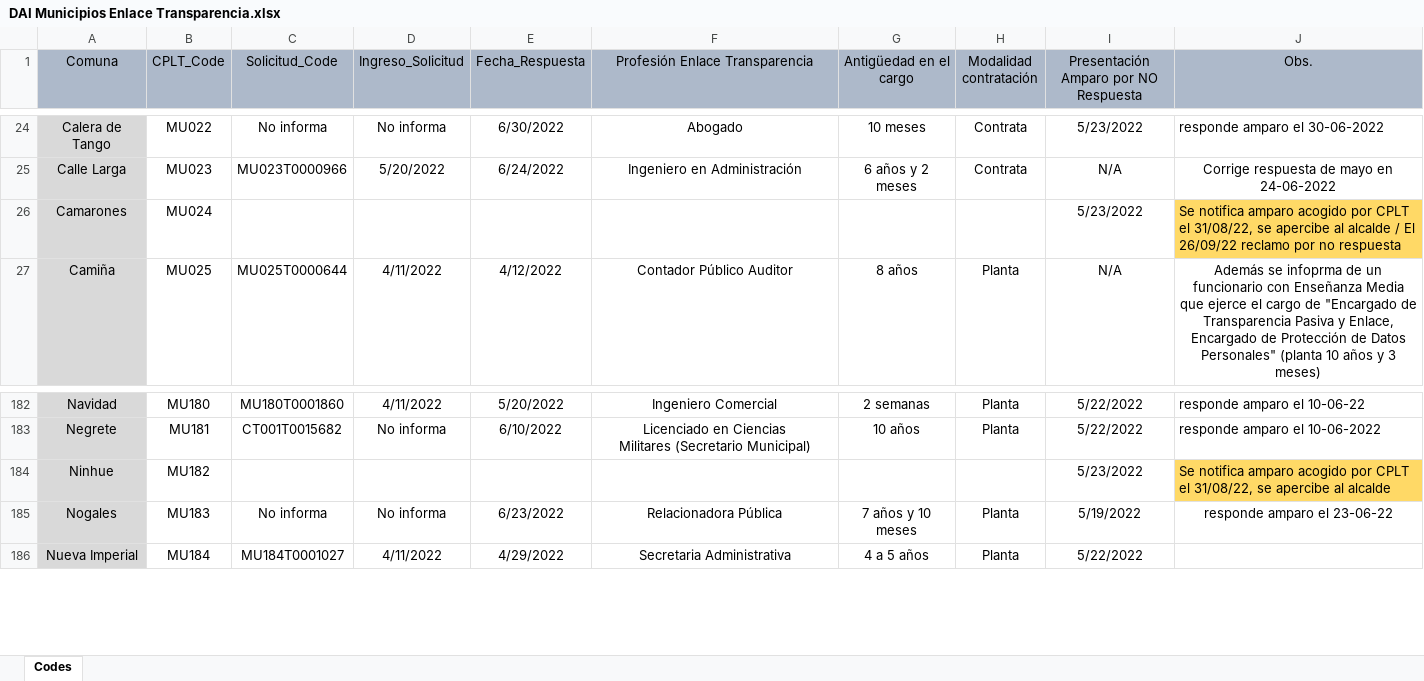
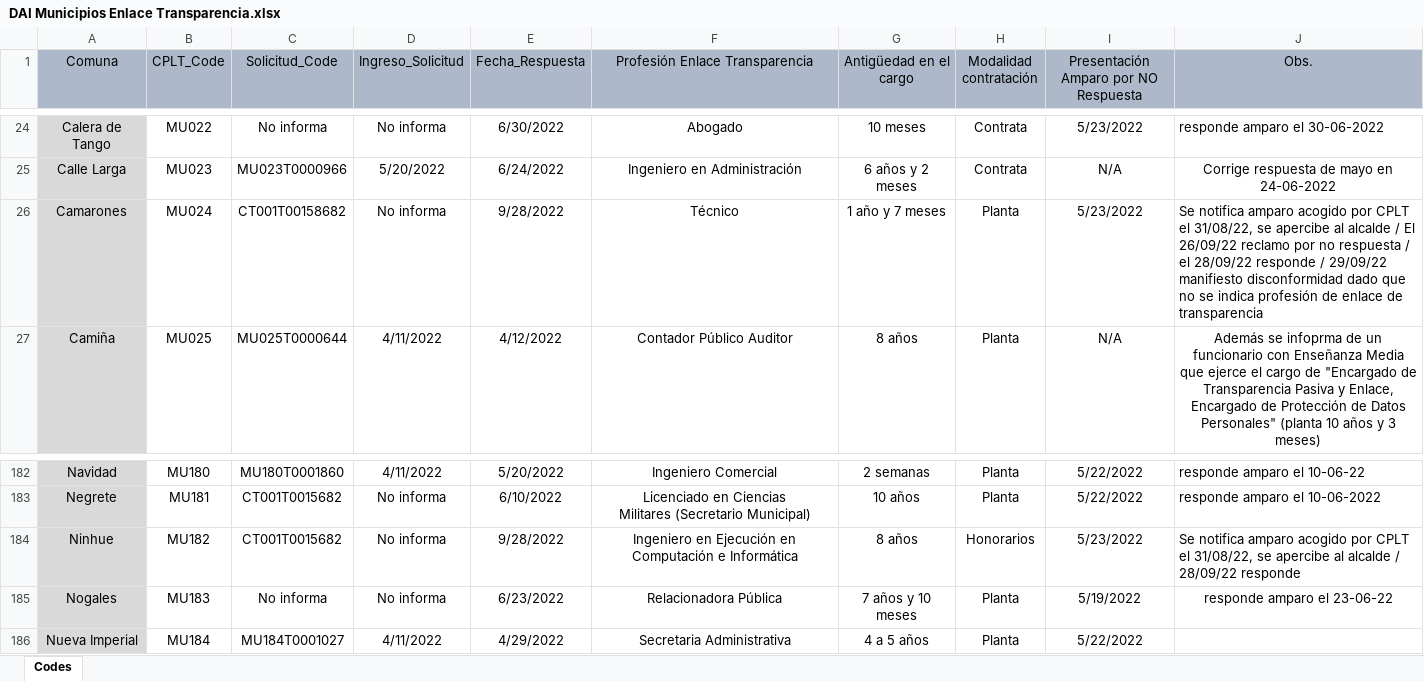
Before and after one commit to bgonzalezbustamante/local-gov-indicators, an Excel workbook: data/raw/CPLT/Request/DAI Municipios Enlace Transparencia.xlsx, sheet Codes, drawn as a sheet; only a part is shown, gaps mark what is left out; values as stored, in another font and other column widths than the file's, no borders; the diff names each change by its address in the sheet, - before the commit and + after, or states it on an @@ line.

Commit message:
Update DAI Municipios Enlace Transparencia.xlsx

```diff
--- a/data/raw/CPLT/Request/DAI Municipios Enlace Transparencia.xlsx (sheet Codes)
+++ b/data/raw/CPLT/Request/DAI Municipios Enlace Transparencia.xlsx (sheet Codes)
-C26 (Solicitud_Code): (empty)
+C26 (Solicitud_Code): CT001T00158682
-D26 (Ingreso_Solicitud): (empty)
+D26 (Ingreso_Solicitud): No informa
-E26 (Fecha_Respuesta): (empty)
+E26 (Fecha_Respuesta): 9/28/2022
-F26 (Profesión Enlace Transparencia): (empty)
+F26 (Profesión Enlace Transparencia): Técnico
-G26 (Antigüedad en el cargo): (empty)
+G26 (Antigüedad en el cargo): 1 año y 7 meses
-H26 (Modalidad contratación): (empty)
+H26 (Modalidad contratación): Planta
-J26 (Obs.): …no respuesta
+J26 (Obs.): …no respuesta / el 28/09/22 responde / 29/09/22 manifiesto disconformidad dado que no se indica profesión de enlace de transparencia
-J26 fill: #FFD966
+J26 fill: none
-C184 (Solicitud_Code): (empty)
+C184 (Solicitud_Code): CT001T0015682
-D184 (Ingreso_Solicitud): (empty)
+D184 (Ingreso_Solicitud): No informa
-E184 (Fecha_Respuesta): (empty)
+E184 (Fecha_Respuesta): 9/28/2022
-F184 (Profesión Enlace Transparencia): (empty)
+F184 (Profesión Enlace Transparencia): Ingeniero en Ejecución en Computación e Informática
-G184 (Antigüedad en el cargo): (empty)
+G184 (Antigüedad en el cargo): 8 años
-H184 (Modalidad contratación): (empty)
+H184 (Modalidad contratación): Honorarios
-J184 (Obs.): …al alcalde
+J184 (Obs.): …al alcalde / 28/09/22 responde
-J184 fill: #FFD966
+J184 fill: none
```
